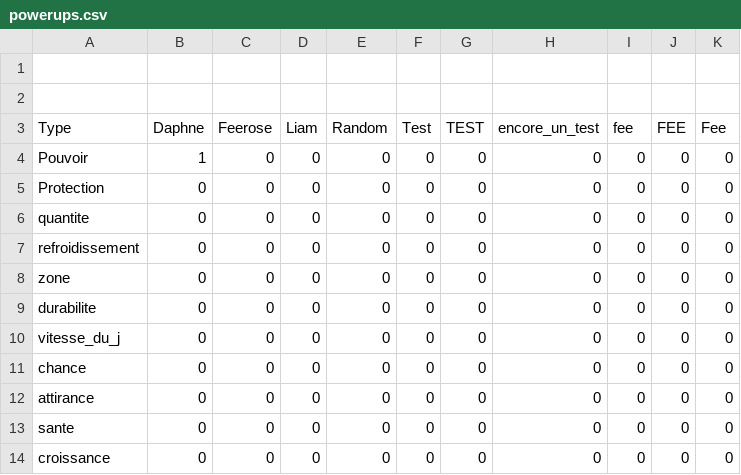
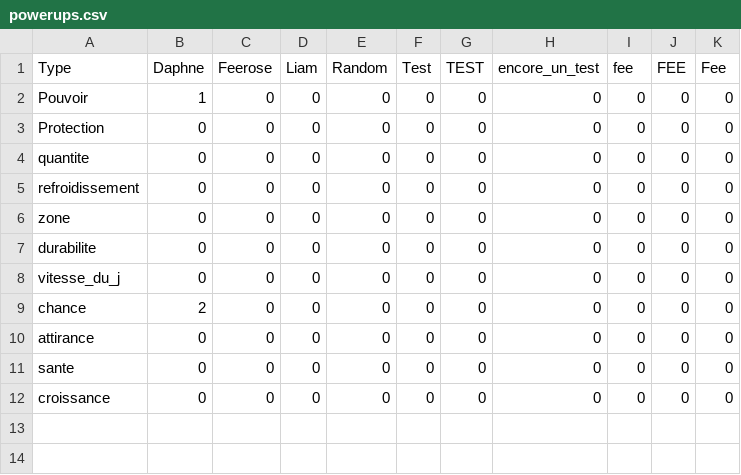
Before and after one commit to burtonsnowdude/Somnek, a CSV file: Fichiers_csv/powerups.csv, drawn as a sheet.

```diff
--- a/Fichiers_csv/powerups.csv
+++ b/Fichiers_csv/powerups.csv
@@ -1,3 +1 @@
-
-
 Type,Daphne,Feerose,Liam,Random,Test,TEST,encore_un_test,fee,FEE,Fee
@@ -10,3 +8,3 @@ durabilite,0,0,0,0,0,0,0,0,0,0
 vitesse_du_j,0,0,0,0,0,0,0,0,0,0
-chance,0,0,0,0,0,0,0,0,0,0
+chance,2,0,0,0,0,0,0,0,0,0
 attirance,0,0,0,0,0,0,0,0,0,0
```
Also changed, not shown: Fichiers_csv/armes_obtenues_par_joueur.csv, Fichiers_csv/quetes_reussis.csv, 6 other files.
